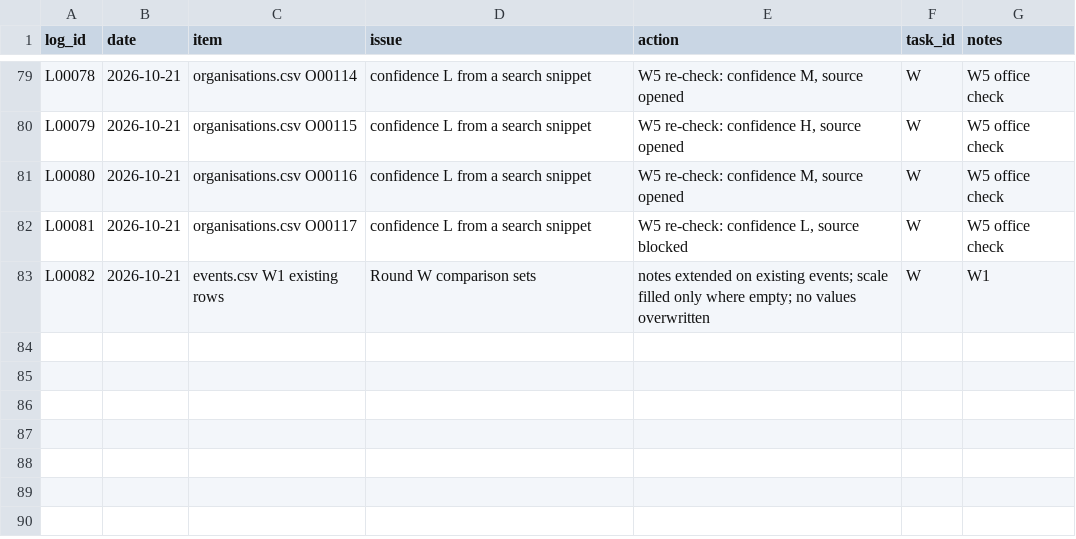
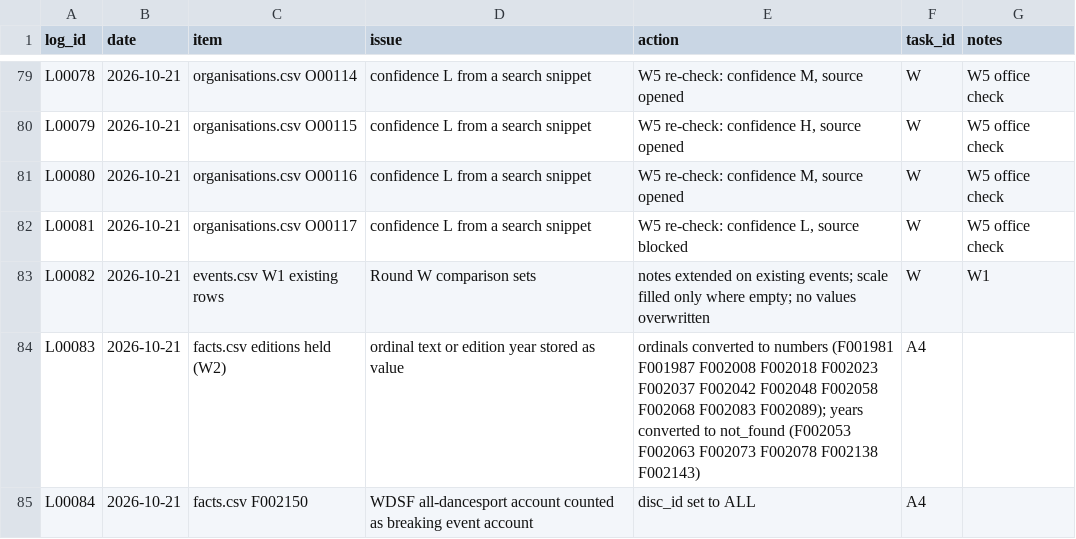
Before and after one commit to campeseleonardo-tech/RB, a CSV file: data/review_log.csv, drawn as a sheet; only a part is shown, gaps mark what is left out; the diff names each change by its address in the sheet, - before the commit and + after, or states it on an @@ line.

```diff
--- a/data/review_log.csv
+++ b/data/review_log.csv
+row 84: L00083 | 2026-10-21 | facts.csv editions held (W2) | ordinal text or edition year stored as value | ordinals converted to numbers (F001981 F001987 F002008 F002018 F002023 F002037 F002042 F002048 F002058 F002068 F002083 F002089); years converted to not_found (F002053 F002063 F002073 F002078 F002138 F002143) | A4
+row 85: L00084 | 2026-10-21 | facts.csv F002150 | WDSF all-dancesport account counted as breaking event account | disc_id set to ALL | A4
```
Also changed, not shown: data/facts.csv, 3 other files.
